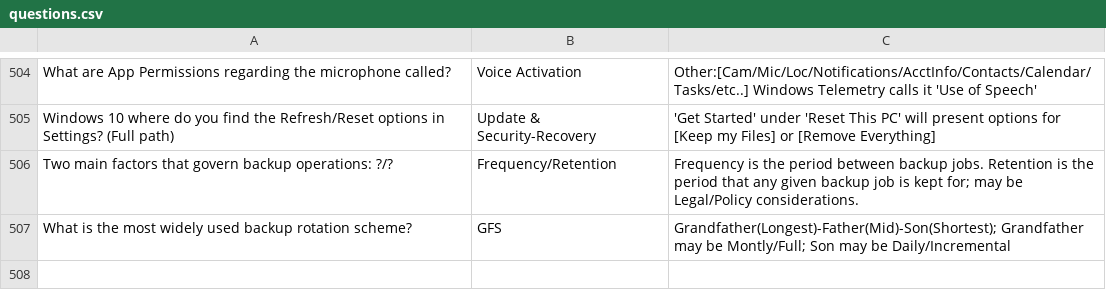
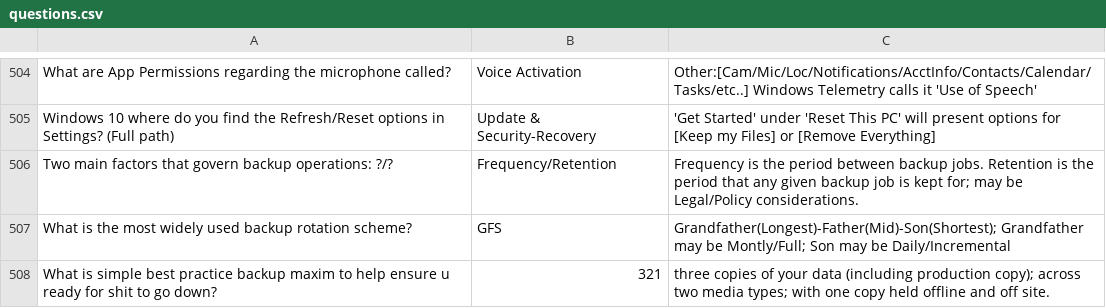
Before and after one commit to basinx/MemoryGame, a CSV file: questions.csv, drawn as a sheet; only a part is shown, gaps mark what is left out; the diff names each change by its address in the sheet, - before the commit and + after, or states it on an @@ line.

Commit message:
go

```diff
--- a/questions.csv
+++ b/questions.csv
+row 508: What is simple best practice backup maxim to help ensure u ready for shit to go down? | 321 | three copies of your data (including production copy); across two media types; with one copy held offline and off site.
```
